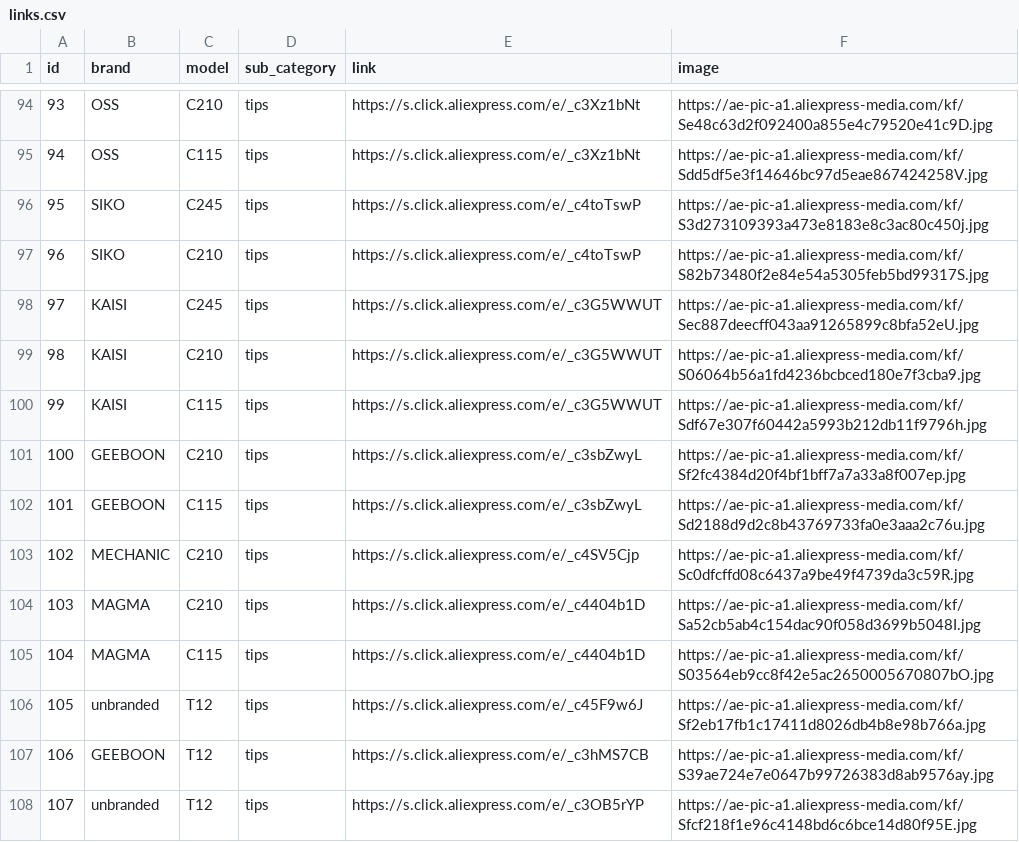
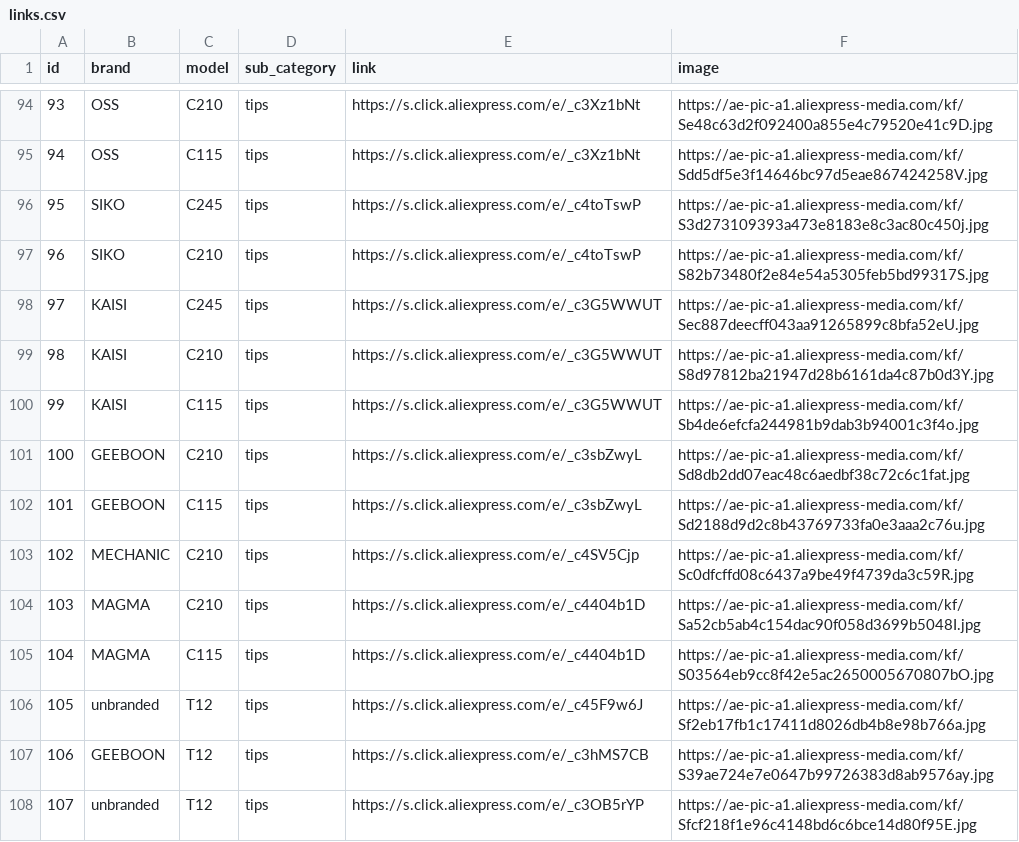
Before and after one commit to pwunkz14/SolderingToolsPicker, a CSV file: data/links.csv, drawn as a sheet; only a part is shown, gaps mark what is left out.

```diff
--- a/data/links.csv
+++ b/data/links.csv
@@ -98,5 +98,5 @@ id,brand,model,sub_category,link,image
 97,KAISI,C245,tips,https://s.click.aliexpress.com/e/_c3G5WWUT,https://ae-pic-a1.aliexpress-media.com/kf/Sec887deecff043aa91265899c8bfa52eU.jpg
-98,KAISI,C210,tips,https://s.click.aliexpress.com/e/_c3G5WWUT,https://ae-pic-a1.aliexpress-media.com/kf/S06064b56a1fd4236bcbced180e7f3cba9.jpg
-99,KAISI,C115,tips,https://s.click.aliexpress.com/e/_c3G5WWUT,https://ae-pic-a1.aliexpress-media.com/kf/Sdf67e307f60442a5993b212db11f9796h.jpg
-100,GEEBOON,C210,tips,https://s.click.aliexpress.com/e/_c3sbZwyL,https://ae-pic-a1.aliexpress-media.com/kf/Sf2fc4384d20f4bf1bff7a7a33a8f007ep.jpg
+98,KAISI,C210,tips,https://s.click.aliexpress.com/e/_c3G5WWUT,https://ae-pic-a1.aliexpress-media.com/kf/S8d97812ba21947d28b6161da4c87b0d3Y.jpg
+99,KAISI,C115,tips,https://s.click.aliexpress.com/e/_c3G5WWUT,https://ae-pic-a1.aliexpress-media.com/kf/Sb4de6efcfa244981b9dab3b94001c3f4o.jpg
+100,GEEBOON,C210,tips,https://s.click.aliexpress.com/e/_c3sbZwyL,https://ae-pic-a1.aliexpress-media.com/kf/Sd8db2dd07eac48c6aedbf38c72c6c1fat.jpg
 101,GEEBOON,C115,tips,https://s.click.aliexpress.com/e/_c3sbZwyL,https://ae-pic-a1.aliexpress-media.com/kf/Sd2188d9d2c8b43769733fa0e3aaa2c76u.jpg
```
Also changed, not shown: data/products.csv, 2 other files.
